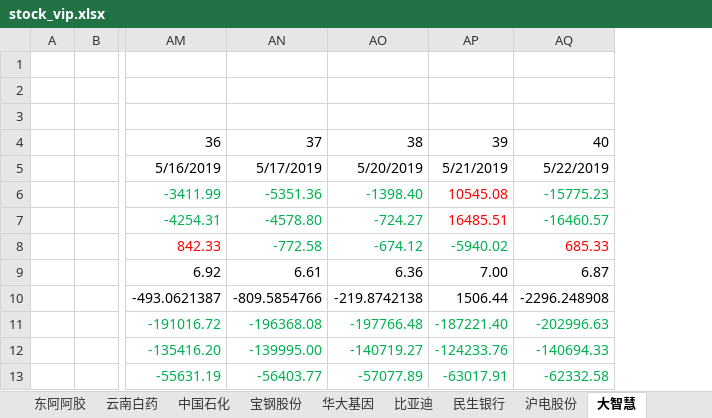
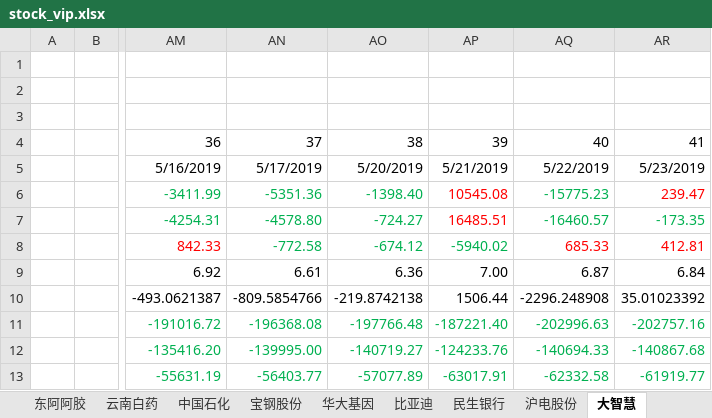
Before and after one commit to JMsun-2000/stock_market, an Excel workbook: stock_vip.xlsx, sheet 大智慧, drawn as a sheet; only a part is shown, gaps mark what is left out; values as stored, in another font and other column widths than the file's, no borders; charts and pictures not drawn; the diff names each change by its address in the sheet, - before the commit and + after, or states it on an @@ line.

```diff
--- a/stock_vip.xlsx (sheet 大智慧)
+++ b/stock_vip.xlsx (sheet 大智慧)
+column AR, rows 4-13: 41 | 5/23/2019 | 239.47 | -173.35 | 412.81 | 6.84 | 35.01023392 | -202757.16 | -140867.68 | -61919.77
```
Also changed, not shown: sheet 民生银行, sheet 沪电股份, sheet 美的集团, sheet 宝钢股份, sheet 华大基因, sheet 比亚迪, 3 more sheets, charts or pictures.
